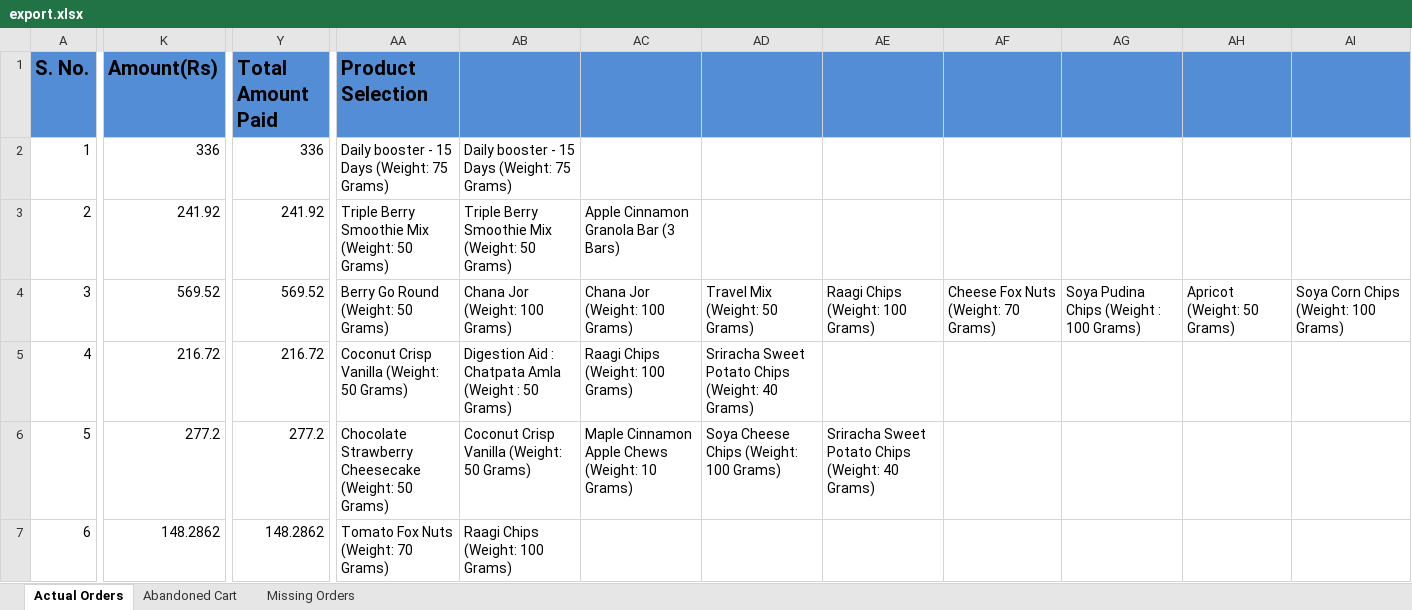
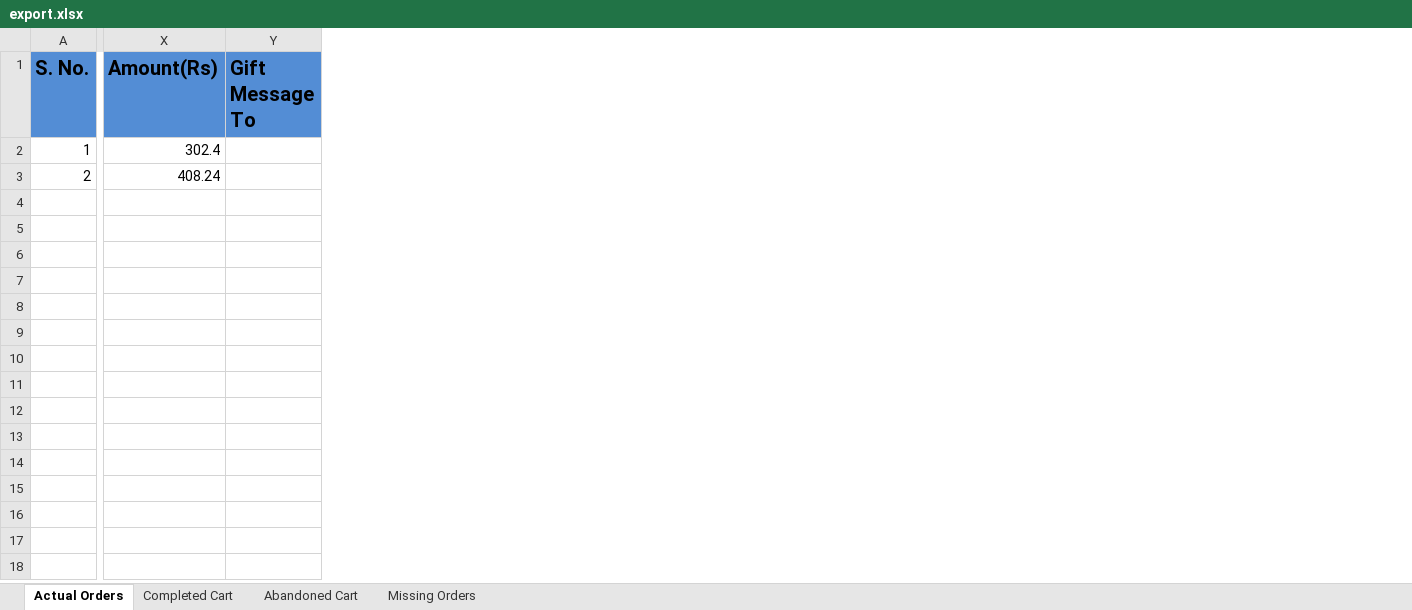
Before and after one commit to jainakshat9595/Evolve-Reporting-Module, an Excel workbook: export.xlsx, sheet Actual Orders, drawn as a sheet; only a part is shown, gaps mark what is left out; values as stored, in another font and other column widths than the file's, no borders; removed rows and columns are numbered as before the commit, all else as after; rows hold the shown columns only; the diff covers the shown part only; the diff names each change by its address in the sheet, - before the commit and + after, or states it on an @@ line.

```diff
--- a/export.xlsx (sheet Actual Orders)
+++ b/export.xlsx (sheet Actual Orders)
+sheet tab: Completed Cart
-column K (Amount(Rs)), rows 2-3: 336 | 241.92
-column Y (Total Amount Paid), rows 2-3: 336 | 241.92
+column X (Amount(Rs)), rows 2-3: 302.4 | 408.24
+column Y (Gift Message To), empty
-column AA (Product Selection), rows 2-3: Daily booster - 15 Days (Weight: 75 Grams) | Triple Berry Smoothie Mix (Weight: 50 Grams)
-column AB, rows 2-3: Daily booster - 15 Days (Weight: 75 Grams) | Triple Berry Smoothie Mix (Weight: 50 Grams)
-column AC, row 3: Apple Cinnamon Granola Bar (3 Bars)
-column AD, empty
-column AE, empty
-column AF, empty
-column AG, empty
-column AH, empty
-column AI, empty
-row 4: 3 | 569.52 | 569.52 | Berry Go Round (Weight: 50 Grams) | Chana Jor (Weight: 100 Grams) | Chana Jor (Weight: 100 Grams) | Travel Mix (Weight: 50 Grams) | Raagi Chips (Weight: 100 Grams) | Cheese Fox Nuts (Weight: 70 Grams) | Soya Pudina Chips (Weight : 100 Grams) | Apricot (Weight: 50 Grams) | Soya Corn Chips (Weight: 100 Grams)
-row 5: 4 | 216.72 | 216.72 | Coconut Crisp Vanilla (Weight: 50 Grams) | Digestion Aid : Chatpata Amla (Weight : 50 Grams) | Raagi Chips (Weight: 100 Grams) | Sriracha Sweet Potato Chips (Weight: 40 Grams)
-row 6: 5 | 277.2 | 277.2 | Chocolate Strawberry Cheesecake (Weight: 50 Grams) | Coconut Crisp Vanilla (Weight: 50 Grams) | Maple Cinnamon Apple Chews (Weight: 10 Grams) | Soya Cheese Chips (Weight: 100 Grams) | Sriracha Sweet Potato Chips (Weight: 40 Grams)
-row 7: 6 | 148.2862 | 148.2862 | Tomato Fox Nuts (Weight: 70 Grams) | Raagi Chips (Weight: 100 Grams)
```
Also changed, not shown: 15 removed rows, 6 added columns, 35 edited cells and cell formats elsewhere in this sheet, sheet Missing Orders, sheet Abandoned Cart, 3 other files.
